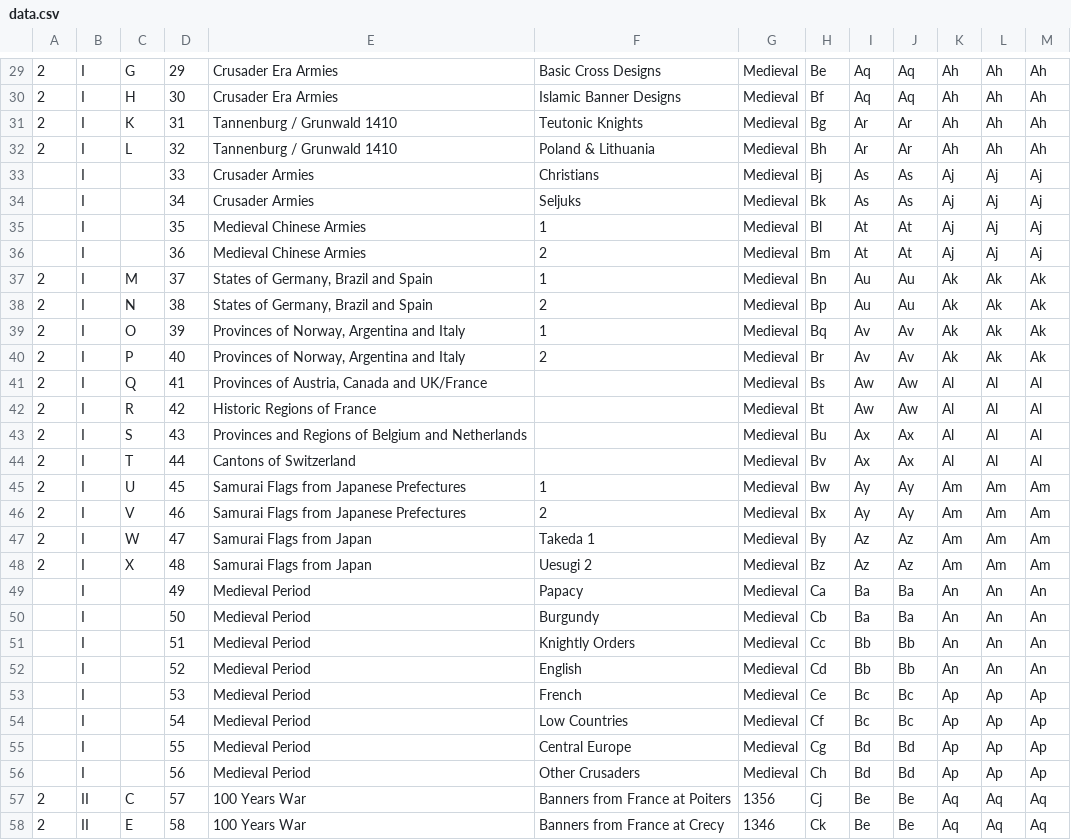
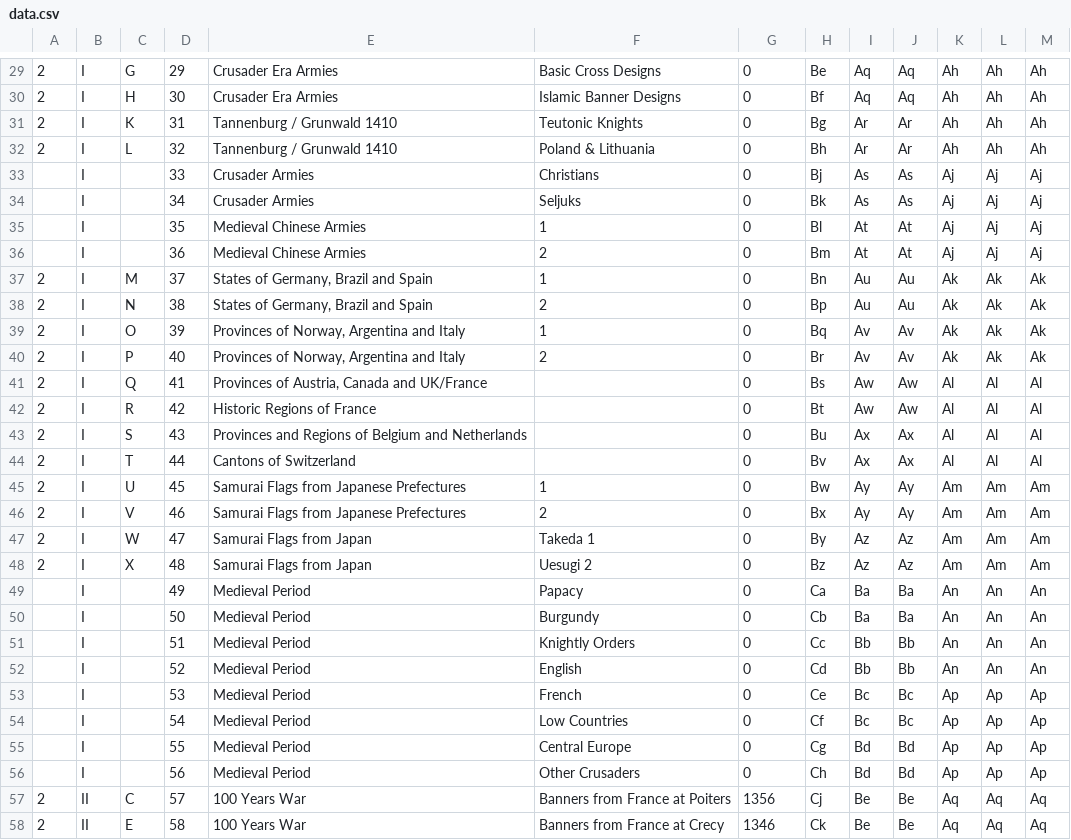
Before and after one commit to kbrohkahn/sixsided.com, a CSV file: assets/files/data.csv, drawn as a sheet; only a part is shown, gaps mark what is left out; the diff covers the shown part only.

```diff
--- a/assets/files/data.csv
+++ b/assets/files/data.csv
@@ -29,29 +29,29 @@
-2,I,G,29,Crusader Era Armies,Basic Cross Designs,Medieval,Be,Aq,Aq,Ah,Ah,Ah
-2,I,H,30,Crusader Era Armies,Islamic Banner Designs,Medieval,Bf,Aq,Aq,Ah,Ah,Ah
-2,I,K,31,Tannenburg / Grunwald 1410,Teutonic Knights,Medieval,Bg,Ar,Ar,Ah,Ah,Ah
-2,I,L,32,Tannenburg / Grunwald 1410,Poland & Lithuania,Medieval,Bh,Ar,Ar,Ah,Ah,Ah
-,I,,33,Crusader Armies,Christians,Medieval,Bj,As,As,Aj,Aj,Aj
-,I,,34,Crusader Armies,Seljuks,Medieval,Bk,As,As,Aj,Aj,Aj
-,I,,35,Medieval Chinese Armies,1,Medieval,Bl,At,At,Aj,Aj,Aj
-,I,,36,Medieval Chinese Armies,2,Medieval,Bm,At,At,Aj,Aj,Aj
-2,I,M,37,"States of Germany, Brazil and Spain",1,Medieval,Bn,Au,Au,Ak,Ak,Ak
-2,I,N,38,"States of Germany, Brazil and Spain",2,Medieval,Bp,Au,Au,Ak,Ak,Ak
-2,I,O,39,"Provinces of Norway, Argentina and Italy",1,Medieval,Bq,Av,Av,Ak,Ak,Ak
-2,I,P,40,"Provinces of Norway, Argentina and Italy",2,Medieval,Br,Av,Av,Ak,Ak,Ak
-2,I,Q,41,"Provinces of Austria, Canada and UK/France",,Medieval,Bs,Aw,Aw,Al,Al,Al
-2,I,R,42,Historic Regions of France,,Medieval,Bt,Aw,Aw,Al,Al,Al
-2,I,S,43,Provinces and Regions of Belgium and Netherlands,,Medieval,Bu,Ax,Ax,Al,Al,Al
-2,I,T,44,Cantons of Switzerland,,Medieval,Bv,Ax,Ax,Al,Al,Al
-2,I,U,45,Samurai Flags from Japanese Prefectures,1,Medieval,Bw,Ay,Ay,Am,Am,Am
-2,I,V,46,Samurai Flags from Japanese Prefectures,2,Medieval,Bx,Ay,Ay,Am,Am,Am
-2,I,W,47,Samurai Flags from Japan,Takeda 1,Medieval,By,Az,Az,Am,Am,Am
-2,I,X,48,Samurai Flags from Japan,Uesugi 2,Medieval,Bz,Az,Az,Am,Am,Am
-,I,,49,Medieval Period,Papacy,Medieval,Ca,Ba,Ba,An,An,An
-,I,,50,Medieval Period,Burgundy,Medieval,Cb,Ba,Ba,An,An,An
-,I,,51,Medieval Period,Knightly Orders,Medieval,Cc,Bb,Bb,An,An,An
-,I,,52,Medieval Period,English,Medieval,Cd,Bb,Bb,An,An,An
-,I,,53,Medieval Period,French,Medieval,Ce,Bc,Bc,Ap,Ap,Ap
-,I,,54,Medieval Period,Low Countries,Medieval,Cf,Bc,Bc,Ap,Ap,Ap
-,I,,55,Medieval Period,Central Europe,Medieval,Cg,Bd,Bd,Ap,Ap,Ap
-,I,,56,Medieval Period,Other Crusaders,Medieval,Ch,Bd,Bd,Ap,Ap,Ap
+2,I,G,29,Crusader Era Armies,Basic Cross Designs,0,Be,Aq,Aq,Ah,Ah,Ah
+2,I,H,30,Crusader Era Armies,Islamic Banner Designs,0,Bf,Aq,Aq,Ah,Ah,Ah
+2,I,K,31,Tannenburg / Grunwald 1410,Teutonic Knights,0,Bg,Ar,Ar,Ah,Ah,Ah
+2,I,L,32,Tannenburg / Grunwald 1410,Poland & Lithuania,0,Bh,Ar,Ar,Ah,Ah,Ah
+,I,,33,Crusader Armies,Christians,0,Bj,As,As,Aj,Aj,Aj
+,I,,34,Crusader Armies,Seljuks,0,Bk,As,As,Aj,Aj,Aj
+,I,,35,Medieval Chinese Armies,1,0,Bl,At,At,Aj,Aj,Aj
+,I,,36,Medieval Chinese Armies,2,0,Bm,At,At,Aj,Aj,Aj
+2,I,M,37,"States of Germany, Brazil and Spain",1,0,Bn,Au,Au,Ak,Ak,Ak
+2,I,N,38,"States of Germany, Brazil and Spain",2,0,Bp,Au,Au,Ak,Ak,Ak
+2,I,O,39,"Provinces of Norway, Argentina and Italy",1,0,Bq,Av,Av,Ak,Ak,Ak
+2,I,P,40,"Provinces of Norway, Argentina and Italy",2,0,Br,Av,Av,Ak,Ak,Ak
+2,I,Q,41,"Provinces of Austria, Canada and UK/France",,0,Bs,Aw,Aw,Al,Al,Al
+2,I,R,42,Historic Regions of France,,0,Bt,Aw,Aw,Al,Al,Al
+2,I,S,43,Provinces and Regions of Belgium and Netherlands,,0,Bu,Ax,Ax,Al,Al,Al
+2,I,T,44,Cantons of Switzerland,,0,Bv,Ax,Ax,Al,Al,Al
+2,I,U,45,Samurai Flags from Japanese Prefectures,1,0,Bw,Ay,Ay,Am,Am,Am
+2,I,V,46,Samurai Flags from Japanese Prefectures,2,0,Bx,Ay,Ay,Am,Am,Am
+2,I,W,47,Samurai Flags from Japan,Takeda 1,0,By,Az,Az,Am,Am,Am
+2,I,X,48,Samurai Flags from Japan,Uesugi 2,0,Bz,Az,Az,Am,Am,Am
+,I,,49,Medieval Period,Papacy,0,Ca,Ba,Ba,An,An,An
+,I,,50,Medieval Period,Burgundy,0,Cb,Ba,Ba,An,An,An
+,I,,51,Medieval Period,Knightly Orders,0,Cc,Bb,Bb,An,An,An
+,I,,52,Medieval Period,English,0,Cd,Bb,Bb,An,An,An
+,I,,53,Medieval Period,French,0,Ce,Bc,Bc,Ap,Ap,Ap
+,I,,54,Medieval Period,Low Countries,0,Cf,Bc,Bc,Ap,Ap,Ap
+,I,,55,Medieval Period,Central Europe,0,Cg,Bd,Bd,Ap,Ap,Ap
+,I,,56,Medieval Period,Other Crusaders,0,Ch,Bd,Bd,Ap,Ap,Ap
 2,II,C,57,100 Years War,Banners from France at Poiters,1356,Cj,Be,Be,Aq,Aq,Aq
```
Also changed, not shown: 43 edited cells elsewhere in this file, 3 other files.
